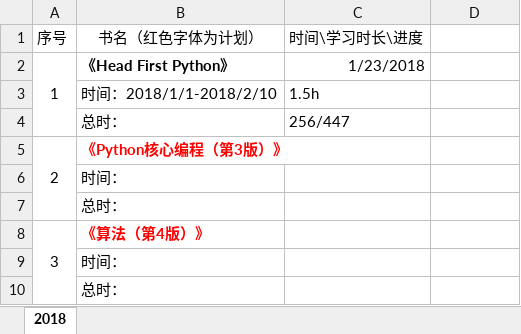
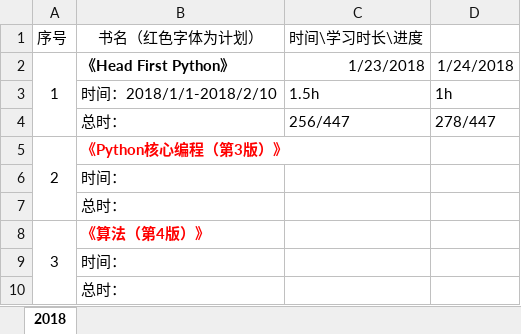
Before and after one commit to leo-qi/LearnCode, an Excel workbook: 技术书籍学习进度表.xlsx, sheet 2018, drawn as a sheet; only a part is shown; values as stored, in another font and other column widths than the file's, no borders; the diff names each change by its address in the sheet, - before the commit and + after, or states it on an @@ line.

Commit message:
2018-01-24-Heade_First_Python

```diff
--- a/技术书籍学习进度表.xlsx (sheet 2018)
+++ b/技术书籍学习进度表.xlsx (sheet 2018)
-D2: (empty)
+D2: 1/24/2018
-D3: (empty)
+D3: 1h
-D4: (empty)
+D4: 278/447
```
